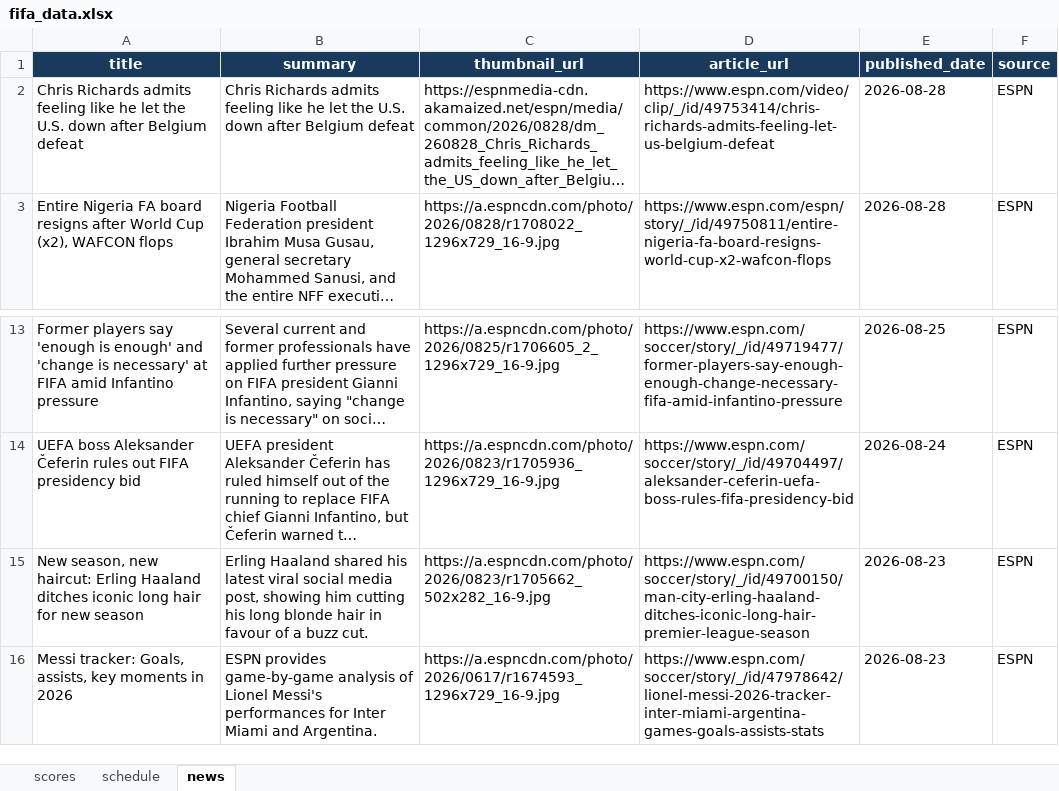
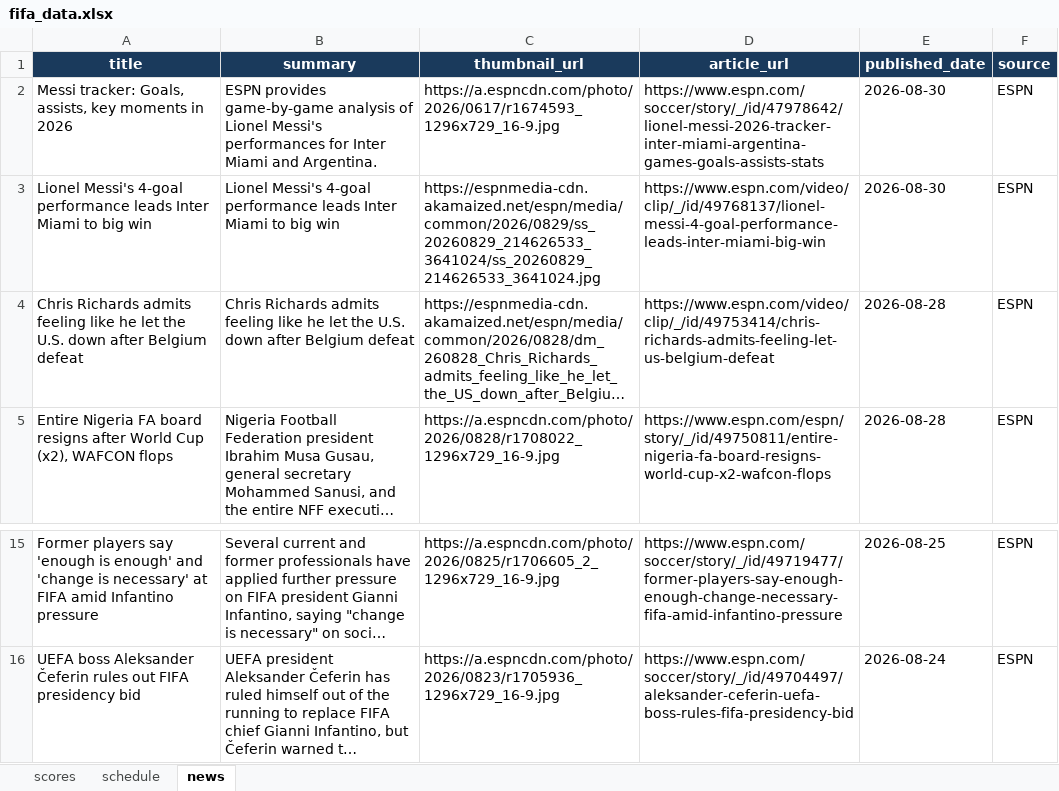
Before and after one commit to bibhu2020/media, an Excel workbook: fifa/fifa_data.xlsx, sheet news, drawn as a sheet; only a part is shown, gaps mark what is left out; long unchanged cells end in …; values as stored, in another font and other column widths than the file's, no borders; removed rows and columns are numbered as before the commit, all else as after; the diff names each change by its address in the sheet, - before the commit and + after, or states it on an @@ line.

Commit message:
chore: update FIFA World Cup 2026 data

```diff
--- a/fifa/fifa_data.xlsx (sheet news)
+++ b/fifa/fifa_data.xlsx (sheet news)
+row 2: Messi tracker: Goals, assists, key moments in 2026 | ESPN provides game-by-game analysis of Lionel Messi's performances for Inter Miami and Argentina. | https://a.espncdn.com/photo/2026/0617/r1674593_1296x729_16-9.jpg | https://www.espn.com/soccer/story/_/id/47978642/lionel-messi-2026-tracker-inter-miami-argentina-games-goals-assists-stats | 2026-08-30 | ESPN
+row 3: Lionel Messi's 4-goal performance leads Inter Miami to big win | Lionel Messi's 4-goal performance leads Inter Miami to big win | https://espnmedia-cdn.akamaized.net/espn/media/common/2026/0829/ss_20260829_214626533_3641024/ss_20260829_214626533_3641024.jpg | https://www.espn.com/video/clip/_/id/49768137/lionel-messi-4-goal-performance-leads-inter-miami-big-win | 2026-08-30 | ESPN
-row 15: New season, new haircut: Erling Haaland ditches iconic long hair for new season | Erling Haaland shared his latest viral social media post, showing him cutting his long blonde hair in favour of a buzz cut. | https://a.espncdn.com/photo/2026/0823/r1705662_502x282_16-9.jpg | https://www.espn.com/soccer/story/_/id/49700150/man-city-erling-haaland-ditches-iconic-long-hair-premier-league-season | 2026-08-23 | ESPN
-row 16: Messi tracker: Goals, assists, key moments in 2026 | ESPN provides game-by-game analysis of Lionel Messi's performances for Inter Miami and Argentina. | https://a.espncdn.com/photo/2026/0617/r1674593_1296x729_16-9.jpg | https://www.espn.com/soccer/story/_/id/47978642/lionel-messi-2026-tracker-inter-miami-argentina-games-goals-assists-stats | 2026-08-23 | ESPN
```
